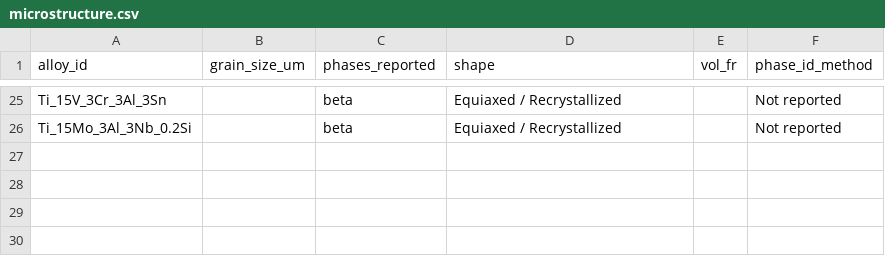
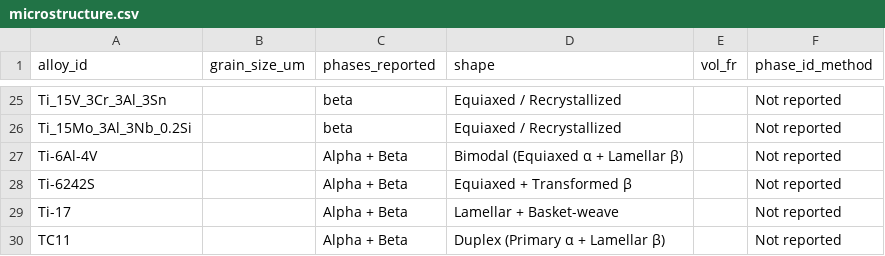
Before and after one commit to arhamaneeq/ms-TitaniumAlloys, a CSV file: data/microstructure.csv, drawn as a sheet; only a part is shown, gaps mark what is left out.

Commit message:
Add new titanium alloy entries to microstructure.csv(alpha+beta)

```diff
--- a/data/microstructure.csv
+++ b/data/microstructure.csv
@@ -26 +26,5 @@ Ti_15V_3Cr_3Al_3Sn         ,              , beta           , Equiaxed / Recrysta
 Ti_15Mo_3Al_3Nb_0.2Si      ,              , beta           , Equiaxed / Recrystallized ,       , Not reported
+Ti-6Al-4V,,Alpha + Beta,Bimodal (Equiaxed α + Lamellar β),,Not reported
+Ti-6242S,,Alpha + Beta,Equiaxed + Transformed β,,Not reported
+Ti-17,,Alpha + Beta,Lamellar + Basket-weave,,Not reported
+TC11,,Alpha + Beta,Duplex (Primary α + Lamellar β),,Not reported
```
